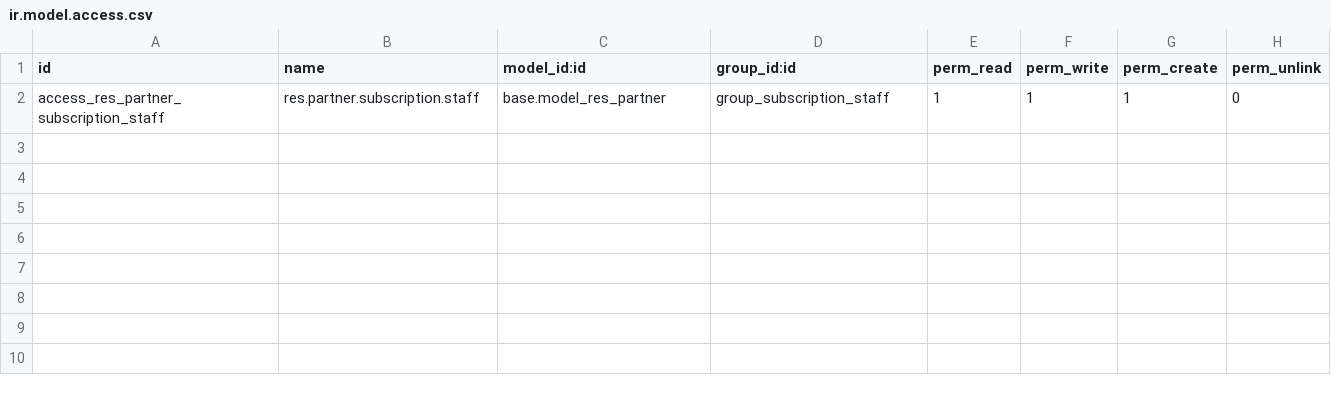
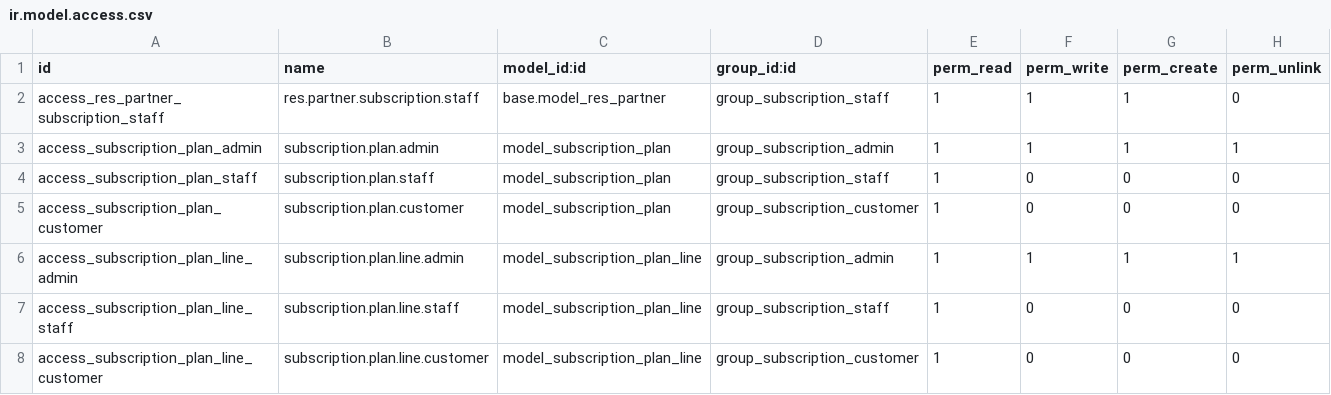
Before and after one commit to bharatbushan03/Subscription-Management-System, a CSV file: security/ir.model.access.csv, drawn as a sheet; the diff names each change by its address in the sheet, - before the commit and + after, or states it on an @@ line.

Commit message:
Subscription Database Models

```diff
--- a/security/ir.model.access.csv
+++ b/security/ir.model.access.csv
+row 3: access_subscription_plan_admin | subscription.plan.admin | model_subscription_plan | group_subscription_admin | 1 | 1 | 1 | 1
+row 4: access_subscription_plan_staff | subscription.plan.staff | model_subscription_plan | group_subscription_staff | 1 | 0 | 0 | 0
+row 5: access_subscription_plan_customer | subscription.plan.customer | model_subscription_plan | group_subscription_customer | 1 | 0 | 0 | 0
+row 6: access_subscription_plan_line_admin | subscription.plan.line.admin | model_subscription_plan_line | group_subscription_admin | 1 | 1 | 1 | 1
+row 7: access_subscription_plan_line_staff | subscription.plan.line.staff | model_subscription_plan_line | group_subscription_staff | 1 | 0 | 0 | 0
+row 8: access_subscription_plan_line_customer | subscription.plan.line.customer | model_subscription_plan_line | group_subscription_customer | 1 | 0 | 0 | 0
```
Also changed, not shown: 9 other files.
